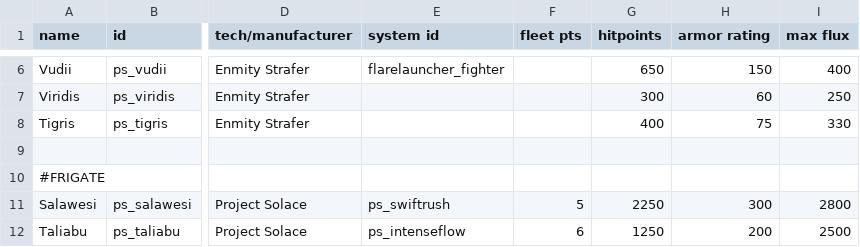
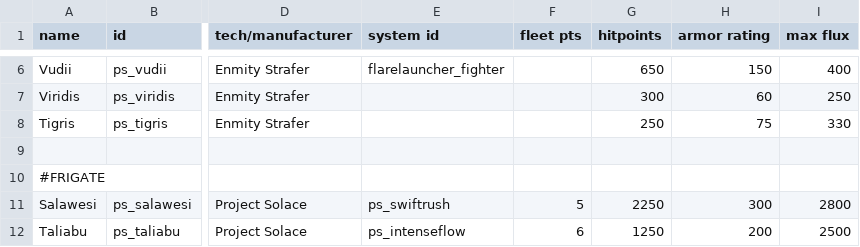
Before and after one commit to CosmicFishi/Project-Solace, a CSV file: data/hulls/ship_data.csv, drawn as a sheet; only a part is shown, gaps mark what is left out; the diff names each change by its address in the sheet, - before the commit and + after, or states it on an @@ line.

```diff
--- a/data/hulls/ship_data.csv
+++ b/data/hulls/ship_data.csv
-G8 (hitpoints): 400
+G8 (hitpoints): 250
```
Also changed, not shown: data/hullmods/hull_mods.csv, 36 other files.
